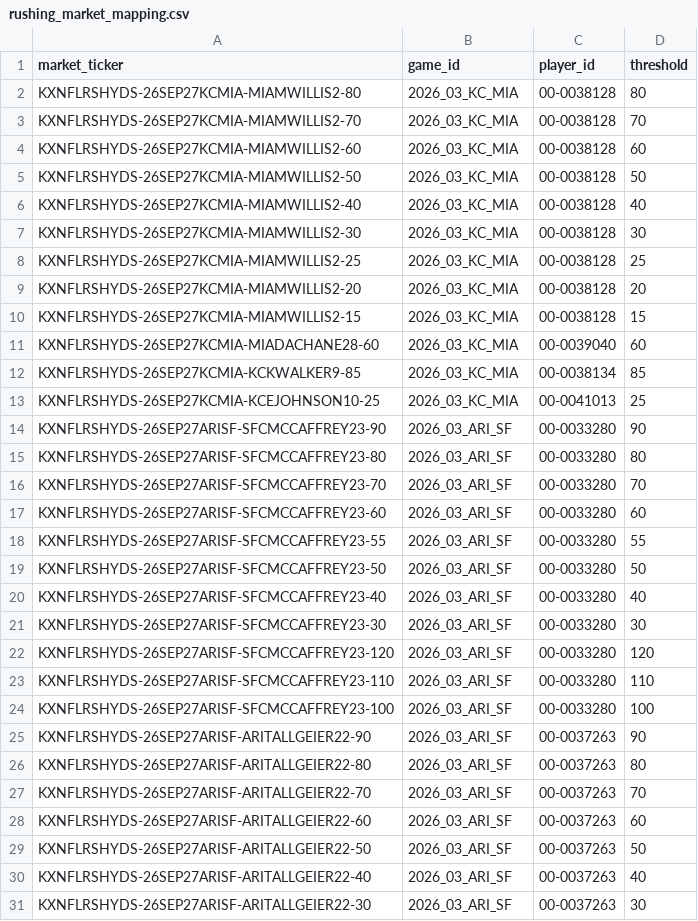
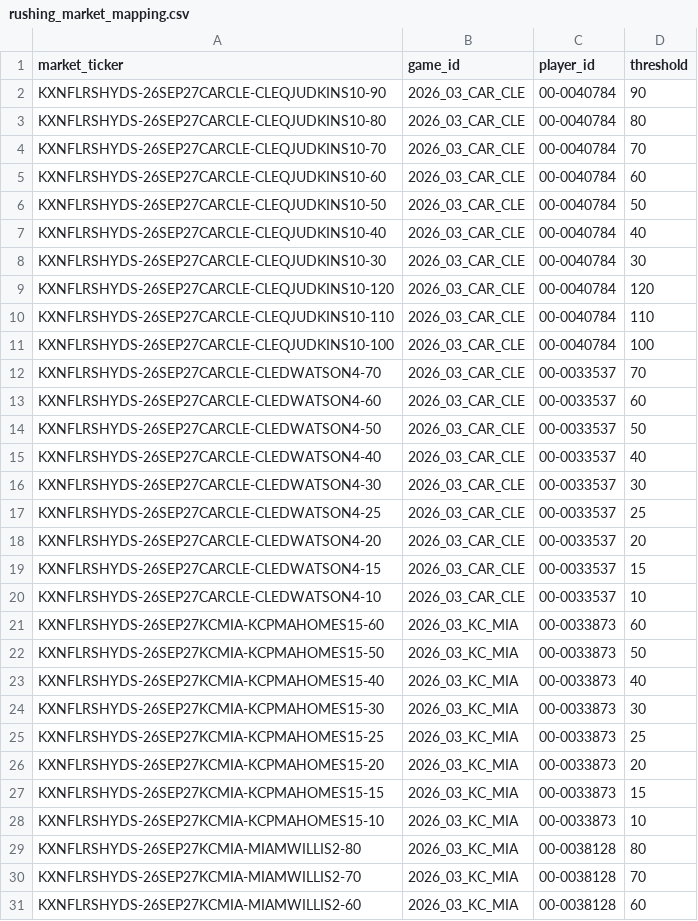
Before and after one commit to SaintSteven/Kalshi-trading-backend, a CSV file: research/nfl_prospective_paper_v001/data/rushing_market_mapping.csv, drawn as a sheet; only a part is shown; the shorter side is filled out with more unchanged rows.

```diff
--- a/research/nfl_prospective_paper_v001/data/rushing_market_mapping.csv
+++ b/research/nfl_prospective_paper_v001/data/rushing_market_mapping.csv
@@ -1,2 +1,29 @@
 market_ticker,game_id,player_id,threshold
+KXNFLRSHYDS-26SEP27CARCLE-CLEQJUDKINS10-90,2026_03_CAR_CLE,00-0040784,90
+KXNFLRSHYDS-26SEP27CARCLE-CLEQJUDKINS10-80,2026_03_CAR_CLE,00-0040784,80
+KXNFLRSHYDS-26SEP27CARCLE-CLEQJUDKINS10-70,2026_03_CAR_CLE,00-0040784,70
+KXNFLRSHYDS-26SEP27CARCLE-CLEQJUDKINS10-60,2026_03_CAR_CLE,00-0040784,60
+KXNFLRSHYDS-26SEP27CARCLE-CLEQJUDKINS10-50,2026_03_CAR_CLE,00-0040784,50
+KXNFLRSHYDS-26SEP27CARCLE-CLEQJUDKINS10-40,2026_03_CAR_CLE,00-0040784,40
+KXNFLRSHYDS-26SEP27CARCLE-CLEQJUDKINS10-30,2026_03_CAR_CLE,00-0040784,30
+KXNFLRSHYDS-26SEP27CARCLE-CLEQJUDKINS10-120,2026_03_CAR_CLE,00-0040784,120
+KXNFLRSHYDS-26SEP27CARCLE-CLEQJUDKINS10-110,2026_03_CAR_CLE,00-0040784,110
+KXNFLRSHYDS-26SEP27CARCLE-CLEQJUDKINS10-100,2026_03_CAR_CLE,00-0040784,100
+KXNFLRSHYDS-26SEP27CARCLE-CLEDWATSON4-70,2026_03_CAR_CLE,00-0033537,70
+KXNFLRSHYDS-26SEP27CARCLE-CLEDWATSON4-60,2026_03_CAR_CLE,00-0033537,60
+KXNFLRSHYDS-26SEP27CARCLE-CLEDWATSON4-50,2026_03_CAR_CLE,00-0033537,50
+KXNFLRSHYDS-26SEP27CARCLE-CLEDWATSON4-40,2026_03_CAR_CLE,00-0033537,40
+KXNFLRSHYDS-26SEP27CARCLE-CLEDWATSON4-30,2026_03_CAR_CLE,00-0033537,30
+KXNFLRSHYDS-26SEP27CARCLE-CLEDWATSON4-25,2026_03_CAR_CLE,00-0033537,25
+KXNFLRSHYDS-26SEP27CARCLE-CLEDWATSON4-20,2026_03_CAR_CLE,00-0033537,20
+KXNFLRSHYDS-26SEP27CARCLE-CLEDWATSON4-15,2026_03_CAR_CLE,00-0033537,15
+KXNFLRSHYDS-26SEP27CARCLE-CLEDWATSON4-10,2026_03_CAR_CLE,00-0033537,10
+KXNFLRSHYDS-26SEP27KCMIA-KCPMAHOMES15-60,2026_03_KC_MIA,00-0033873,60
+KXNFLRSHYDS-26SEP27KCMIA-KCPMAHOMES15-50,2026_03_KC_MIA,00-0033873,50
+KXNFLRSHYDS-26SEP27KCMIA-KCPMAHOMES15-40,2026_03_KC_MIA,00-0033873,40
+KXNFLRSHYDS-26SEP27KCMIA-KCPMAHOMES15-30,2026_03_KC_MIA,00-0033873,30
+KXNFLRSHYDS-26SEP27KCMIA-KCPMAHOMES15-25,2026_03_KC_MIA,00-0033873,25
+KXNFLRSHYDS-26SEP27KCMIA-KCPMAHOMES15-20,2026_03_KC_MIA,00-0033873,20
+KXNFLRSHYDS-26SEP27KCMIA-KCPMAHOMES15-15,2026_03_KC_MIA,00-0033873,15
+KXNFLRSHYDS-26SEP27KCMIA-KCPMAHOMES15-10,2026_03_KC_MIA,00-0033873,10
 KXNFLRSHYDS-26SEP27KCMIA-MIAMWILLIS2-80,2026_03_KC_MIA,00-0038128,80
```
Also changed, not shown: research/nfl_prospective_paper_v001/data/collector_health.csv, research/nfl_prospective_paper_v001/data/pilot_card.csv, 8 other files.
